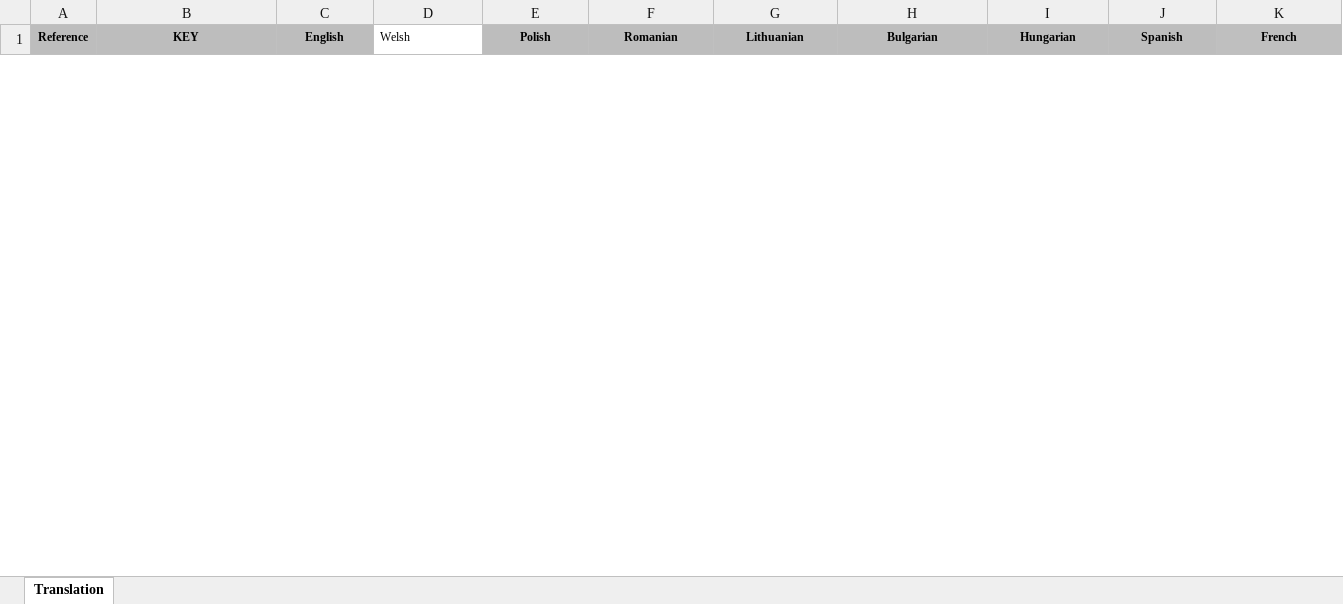
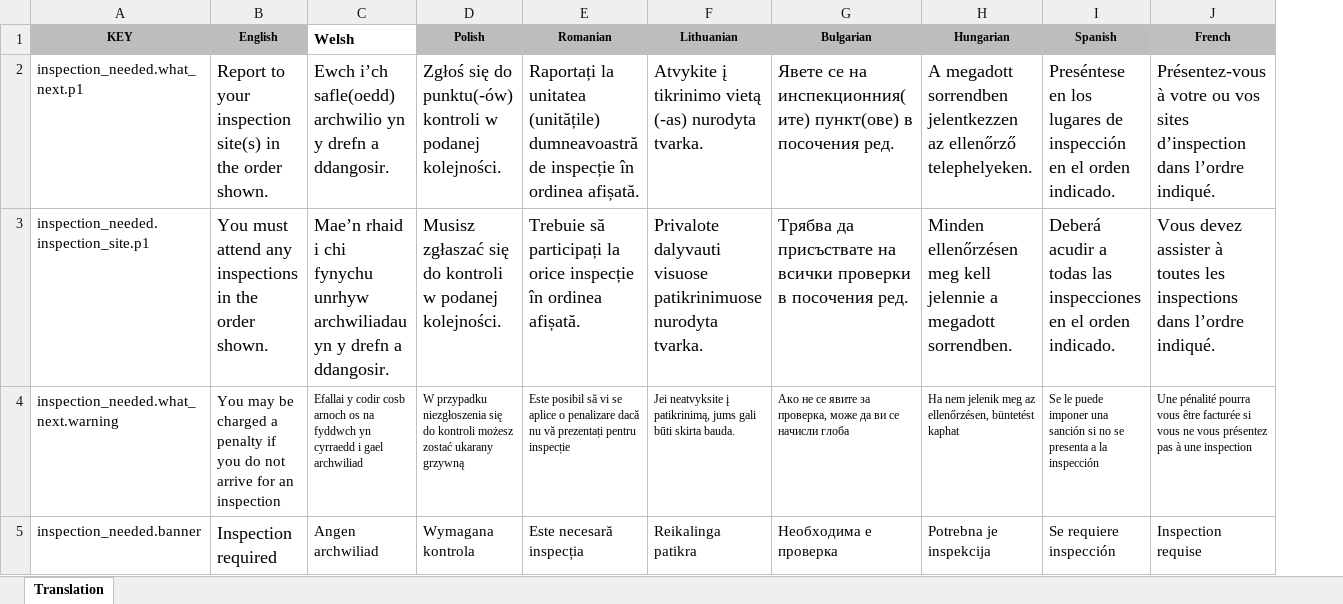
Before and after one commit to hmrc/driver-inspection-notification-frontend, an Excel workbook: test-resources/content_diff_file.xlsx, sheet Translation, drawn as a sheet; only a part is shown; values as stored, in another font and other column widths than the file's, no borders; removed rows and columns are numbered as before the commit, all else as after; rows hold the shown columns only; the diff covers the shown part only; the diff names each change by its address in the sheet, - before the commit and + after, or states it on an @@ line.

Commit message:
[RORO-4843][JT] update banner and content (#14)
* [RORO-4843][JT] update banner and content

* [RORO-4843][JT] remove link

* [RORO-4843][JT] add banner translations

* amend message key

```diff
--- a/test-resources/content_diff_file.xlsx (sheet Translation)
+++ b/test-resources/content_diff_file.xlsx (sheet Translation)
-column A (Reference), empty
-C1 bold: off
+C1 bold: on, text size: larger
+row 2: inspection_needed.what_next.p1 | Report to your inspection site(s) in the order shown. | Ewch i’ch safle(oedd) archwilio yn y drefn a ddangosir. | Zgłoś się do punktu(-ów) kontroli w podanej kolejności. | Raportați la unitatea (unitățile) dumneavoastră de inspecție în ordinea afișată. | Atvykite į tikrinimo vietą (-as) nurodyta tvarka. | Явете се на инспекционния(ите) пункт(ове) в посочения ред. | A megadott sorrendben jelentkezzen az ellenőrző telephelyeken. | Preséntese en los lugares de inspección en el orden indicado. | Présentez-vous à votre ou vos sites d’inspection dans l’ordre indiqué.
+row 3: inspection_needed.inspection_site.p1 | You must attend any inspections in the order shown. | Mae’n rhaid i chi fynychu unrhyw archwiliadau yn y drefn a ddangosir. | Musisz zgłaszać się do kontroli w podanej kolejności. | Trebuie să participați la orice inspecție în ordinea afișată. | Privalote dalyvauti visuose patikrinimuose nurodyta tvarka. | Трябва да присъствате на всички проверки в посочения ред. | Minden ellenőrzésen meg kell jelennie a megadott sorrendben. | Deberá acudir a todas las inspecciones en el orden indicado. | Vous devez assister à toutes les inspections dans l’ordre indiqué.
+row 4: inspection_needed.what_next.warning | You may be charged a penalty if you do not arrive for an inspection | Efallai y codir cosb arnoch os na fyddwch yn cyrraedd i gael archwiliad | W przypadku niezgłoszenia się do kontroli możesz zostać ukarany grzywną | Este posibil să vi se aplice o penalizare dacă nu vă prezentați pentru inspecție | Jei neatvyksite į patikrinimą, jums gali būti skirta bauda. | Ако не се явите за проверка, може да ви се начисли глоба | Ha nem jelenik meg az ellenőrzésen, büntetést kaphat | Se le puede imponer una sanción si no se presenta a la inspección | Une pénalité pourra vous être facturée si vous ne vous présentez pas à une inspection
+row 5: inspection_needed.banner | Inspection required | Angen archwiliad | Wymagana kontrola | Este necesară inspecția | Reikalinga patikra | Необходима е проверка | Potrebna je inspekcija | Se requiere inspección | Inspection requise
```
Also changed, not shown: 3 removed rows elsewhere in this sheet, 15 other files.
